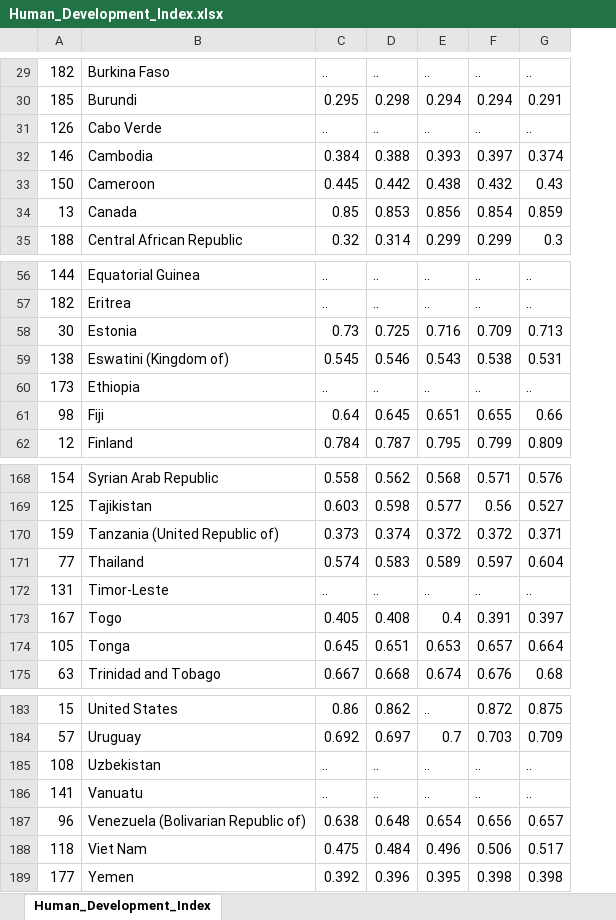
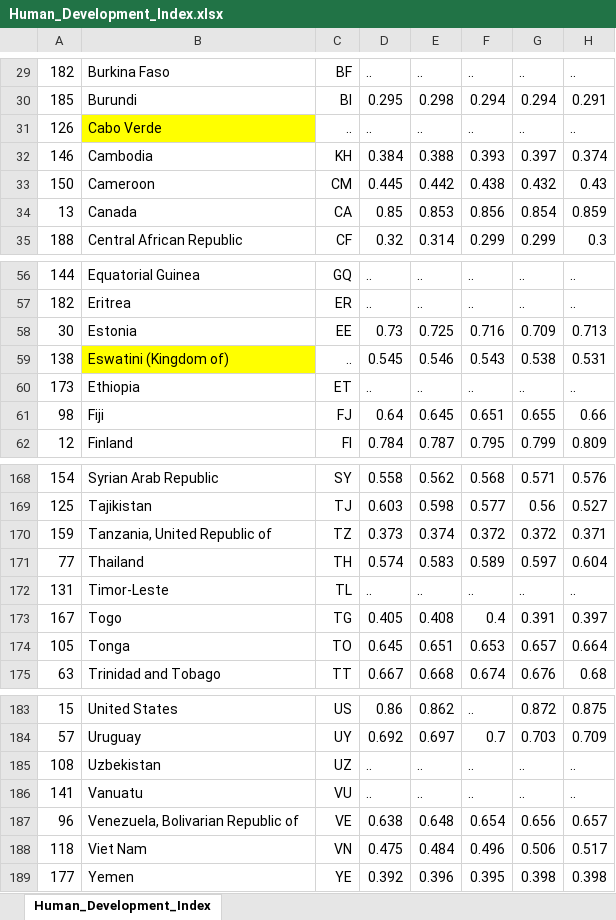
Before and after one commit to menahassan/interactive_map, an Excel workbook: Human_Development_Index.xlsx, sheet Human_Development_Index, drawn as a sheet; only a part is shown, gaps mark what is left out; values as stored, in another font and other column widths than the file's, no borders; the diff covers the shown part only; the diff names each change by its address in the sheet, - before the commit and + after, or states it on an @@ line.

```diff
--- a/Human_Development_Index.xlsx (sheet Human_Development_Index)
+++ b/Human_Development_Index.xlsx (sheet Human_Development_Index)
+column C, rows 29-35: BF | BI | .. | KH | CM | CA | CF; rows 56-62: GQ | ER | EE | .. | ET | FJ | FI; rows 168-175: SY | TJ | TZ | TH | TL | TG | TO | TT; rows 183-189: US | UY | UZ | VU | VE | VN | YE
-B31 fill: none
+B31 fill: #FFFF00
-B59 fill: none
+B59 fill: #FFFF00
-B170: Tanzania (United Republic of)
+B170: Tanzania, United Republic of
-B187: Venezuela (Bolivarian Republic of)
+B187: Venezuela, Bolivarian Republic of
```
Also changed, not shown: 17 removed rows, 6 edited cells and cell formats elsewhere in this sheet, 1 other file.
